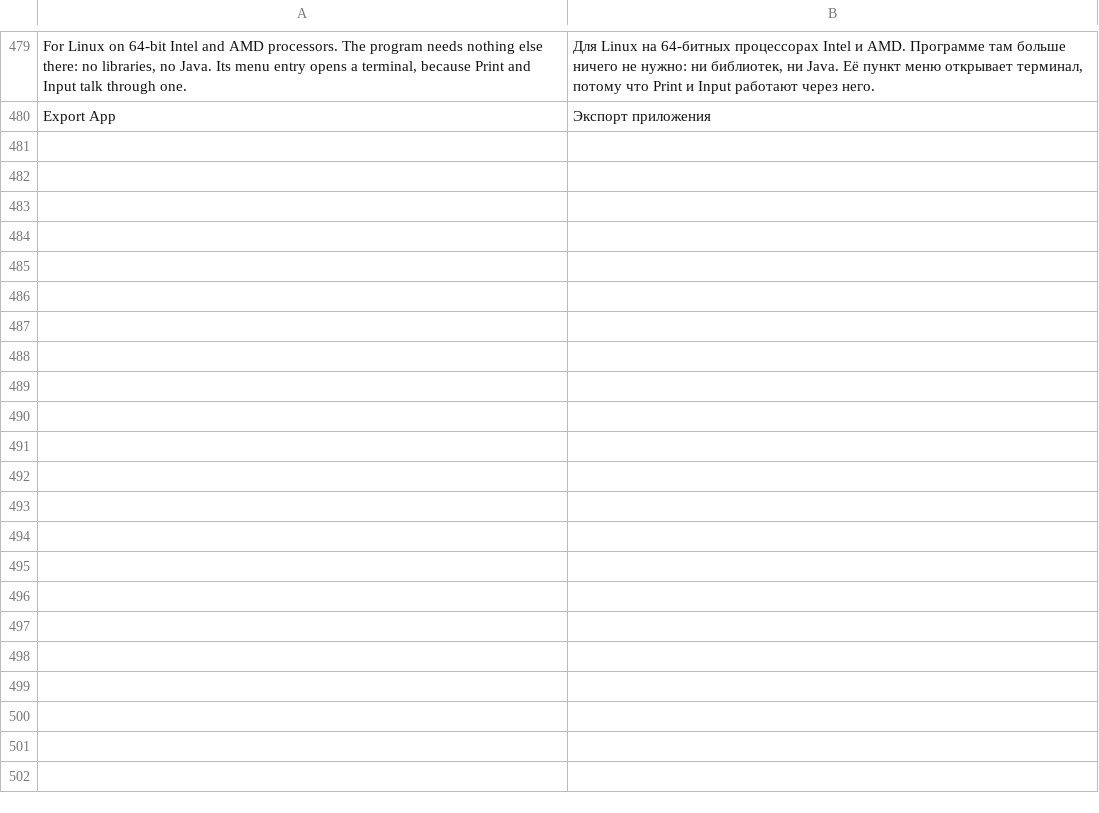
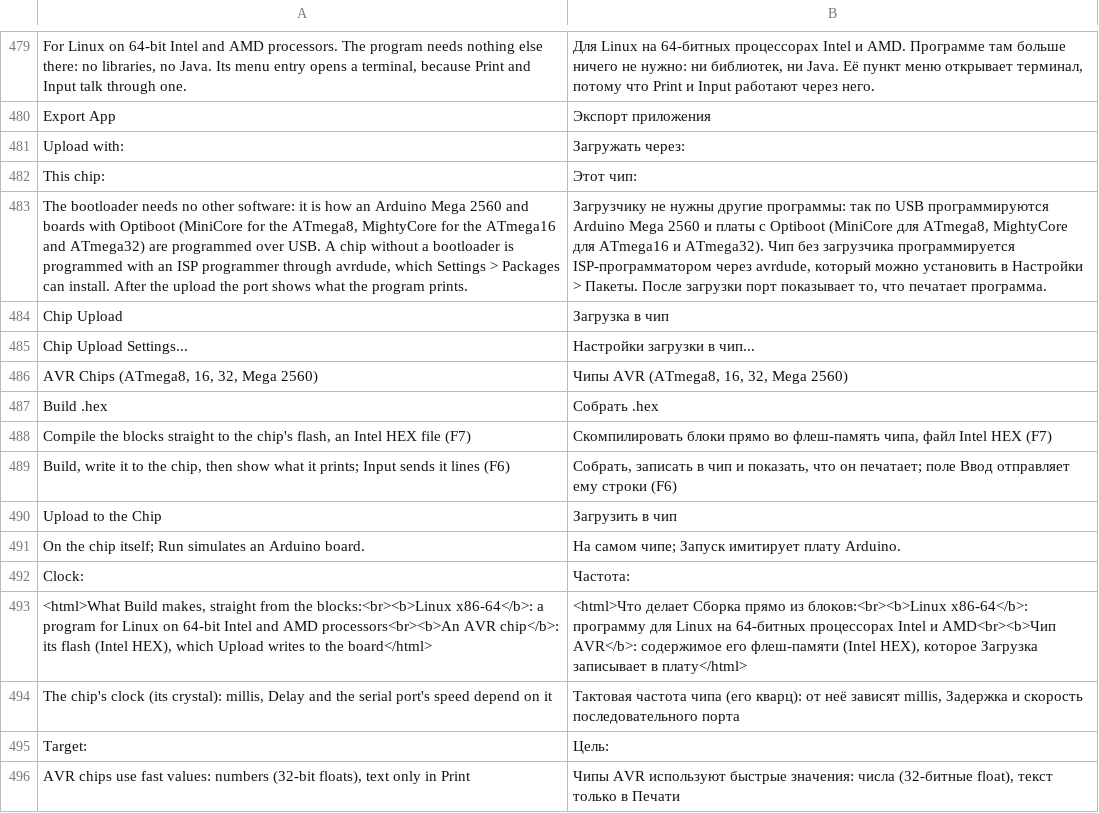
Before and after one commit to sbrutyan01/EVIA-Paradigma-Native, a TSV file: src/main/resources/evia/paradigma/i18n/ru.tsv, drawn as a sheet; only a part is shown, gaps mark what is left out; the diff names each change by its address in the sheet, - before the commit and + after, or states it on an @@ line.

```diff
--- a/src/main/resources/evia/paradigma/i18n/ru.tsv
+++ b/src/main/resources/evia/paradigma/i18n/ru.tsv
+row 481: Upload with: | Загружать через:
+row 482: This chip: | Этот чип:
+row 483: The bootloader needs no other software: it is how an Arduino Mega 2560 and boards with Optiboot (MiniCore for the ATmega8, MightyCore for the ATmega16 and ATmega32) are programmed over USB. A chip without a bootloader is programmed with an ISP programmer through avrdude, which Settings > Packages can install. After the upload the port shows what the program prints. | Загрузчику не нужны другие программы: так по USB программируются Arduino Mega 2560 и платы с Optiboot (MiniCore для ATmega8, MightyCore для ATmega16 и ATmega32). Чип без загрузчика программируется ISP-программатором через avrdude, который можно установить в Настройки > Пакеты. После загрузки порт показывает то, что печатает программа.
+row 484: Chip Upload | Загрузка в чип
+row 485: Chip Upload Settings... | Настройки загрузки в чип...
+row 486: AVR Chips (ATmega8, 16, 32, Mega 2560) | Чипы AVR (ATmega8, 16, 32, Mega 2560)
+row 487: Build .hex | Собрать .hex
+row 488: Compile the blocks straight to the chip's flash, an Intel HEX file (F7) | Скомпилировать блоки прямо во флеш-память чипа, файл Intel HEX (F7)
+row 489: Build, write it to the chip, then show what it prints; Input sends it lines (F6) | Собрать, записать в чип и показать, что он печатает; поле Ввод отправляет ему строки (F6)
+row 490: Upload to the Chip | Загрузить в чип
+row 491: On the chip itself; Run simulates an Arduino board. | На самом чипе; Запуск имитирует плату Arduino.
+row 492: Clock: | Частота:
+row 493: <html>What Build makes, straight from the blocks:<br><b>Linux x86-64</b>: a program for Linux on 64-bit Intel and AMD processors<br><b>An AVR chip</b>: its flash (Intel HEX), which Upload writes to the board</html> | <html>Что делает Сборка прямо из блоков:<br><b>Linux x86-64</b>: программу для Linux на 64-битных процессорах Intel и AMD<br><b>Чип AVR</b>: содержимое его флеш-памяти (Intel HEX), которое Загрузка записывает в плату</html>
+row 494: The chip's clock (its crystal): millis, Delay and the serial port's speed depend on it | Тактовая частота чипа (его кварц): от неё зависят millis, Задержка и скорость последовательного порта
+row 495: Target: | Цель:
+row 496: AVR chips use fast values: numbers (32-bit floats), text only in Print | Чипы AVR используют быстрые значения: числа (32-битные float), текст только в Печати
```
Also changed, not shown: src/main/resources/evia/paradigma/i18n/hy.tsv, 11 other files.
